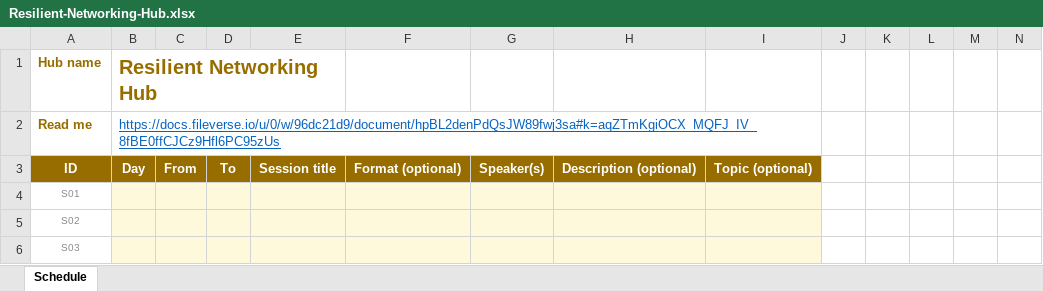
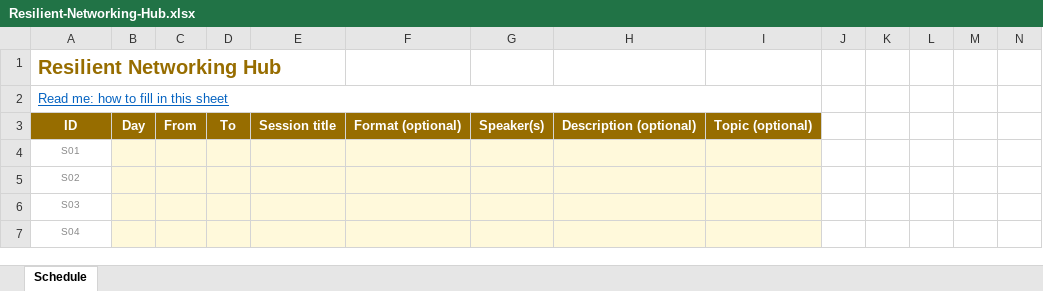
Before and after one commit to efdevcon/monorepo, an Excel workbook: devcon/public/community-hubs-templates/Resilient-Networking-Hub.xlsx, sheet Schedule, drawn as a sheet; only a part is shown; the shorter side is filled out with more unchanged rows; values as stored, in another font and other column widths than the file's, no borders; removed rows and columns are numbered as before the commit, all else as after; rows hold the shown columns only; the diff names each change by its address in the sheet, - before the commit and + after, or states it on an @@ line.

```diff
--- a/devcon/public/community-hubs-templates/Resilient-Networking-Hub.xlsx (sheet Schedule)
+++ b/devcon/public/community-hubs-templates/Resilient-Networking-Hub.xlsx (sheet Schedule)
-row 1: Hub name | Resilient Networking Hub
-row 2: Read me | https://docs.fileverse.io/u/0/w/96dc21d9/document/hpBL2denPdQsJW89fwj3sa#k=aqZTmKgiOCX_MQFJ_IV_8fBE0ffCJCz9Hfl6PC95zUs
+row 1: Resilient Networking Hub
+row 2: Read me: how to fill in this sheet
```
Also changed, not shown: devcon/public/community-hubs-templates/Agentic-Hub.xlsx, devcon/public/community-hubs-templates/DeSci-Hub.xlsx, 12 other files.
